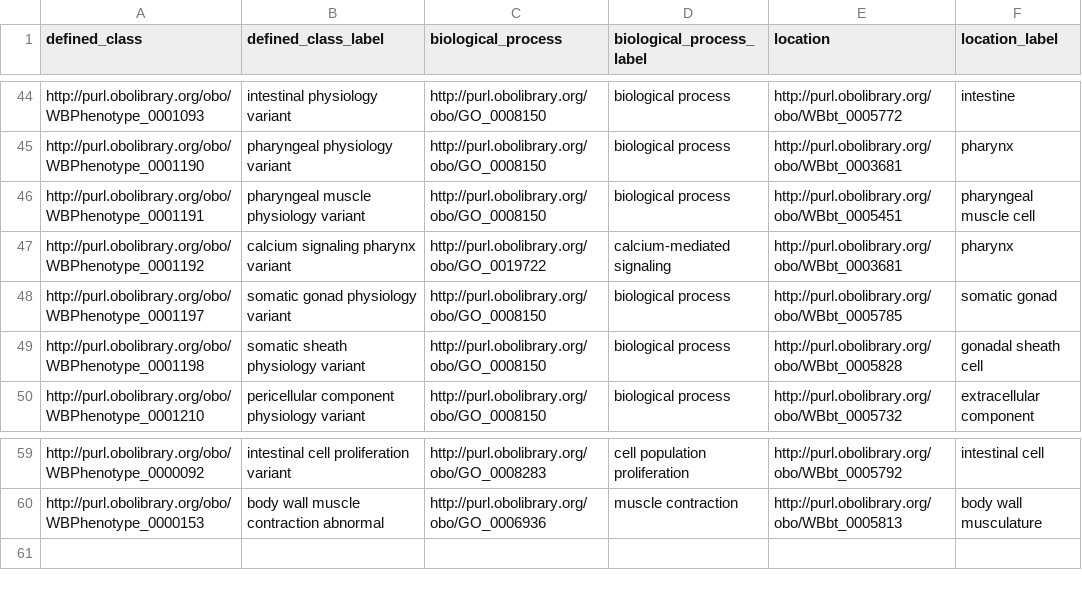
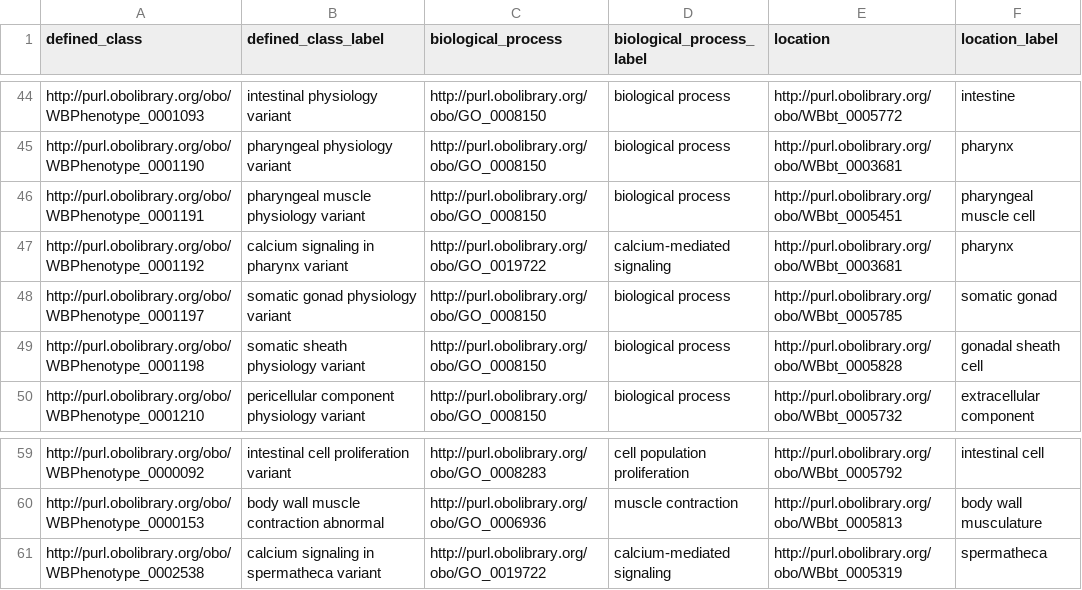
Before and after one commit to obophenotype/c-elegans-phenotype-ontology, a TSV file: src/patterns/data/default/abnormalBiologicalProcessInLocation.tsv, drawn as a sheet; only a part is shown, gaps mark what is left out.

Commit message:
New terms, corrected structure and labels
Added new terms
Fixed 'dye filling defect' issue; created new term
fixed 'radiation induced germ cell apoptosis resistant' issue
added one new term to abnBiolProcInLoc pattern

```diff
--- a/src/patterns/data/default/abnormalBiologicalProcessInLocation.tsv
+++ b/src/patterns/data/default/abnormalBiologicalProcessInLocation.tsv
@@ -46,3 +46,3 @@ http://purl.obolibrary.org/obo/WBPhenotype_0001190	pharyngeal physiology variant
 http://purl.obolibrary.org/obo/WBPhenotype_0001191	pharyngeal muscle physiology variant	http://purl.obolibrary.org/obo/GO_0008150	biological process	http://purl.obolibrary.org/obo/WBbt_0005451	pharyngeal muscle cell
-http://purl.obolibrary.org/obo/WBPhenotype_0001192	calcium signaling pharynx variant	http://purl.obolibrary.org/obo/GO_0019722	calcium-mediated signaling	http://purl.obolibrary.org/obo/WBbt_0003681	pharynx
+http://purl.obolibrary.org/obo/WBPhenotype_0001192	calcium signaling in pharynx variant	http://purl.obolibrary.org/obo/GO_0019722	calcium-mediated signaling	http://purl.obolibrary.org/obo/WBbt_0003681	pharynx
 http://purl.obolibrary.org/obo/WBPhenotype_0001197	somatic gonad physiology variant	http://purl.obolibrary.org/obo/GO_0008150	biological process	http://purl.obolibrary.org/obo/WBbt_0005785	somatic gonad
@@ -60 +60,2 @@ http://purl.obolibrary.org/obo/WBPhenotype_0000092	intestinal cell proliferation
 http://purl.obolibrary.org/obo/WBPhenotype_0000153	body wall muscle contraction abnormal	http://purl.obolibrary.org/obo/GO_0006936	muscle contraction	http://purl.obolibrary.org/obo/WBbt_0005813	body wall musculature
+http://purl.obolibrary.org/obo/WBPhenotype_0002538	calcium signaling in spermatheca variant	http://purl.obolibrary.org/obo/GO_0019722	calcium-mediated signaling	http://purl.obolibrary.org/obo/WBbt_0005319	spermatheca
```
Also changed, not shown: 5 other files.
